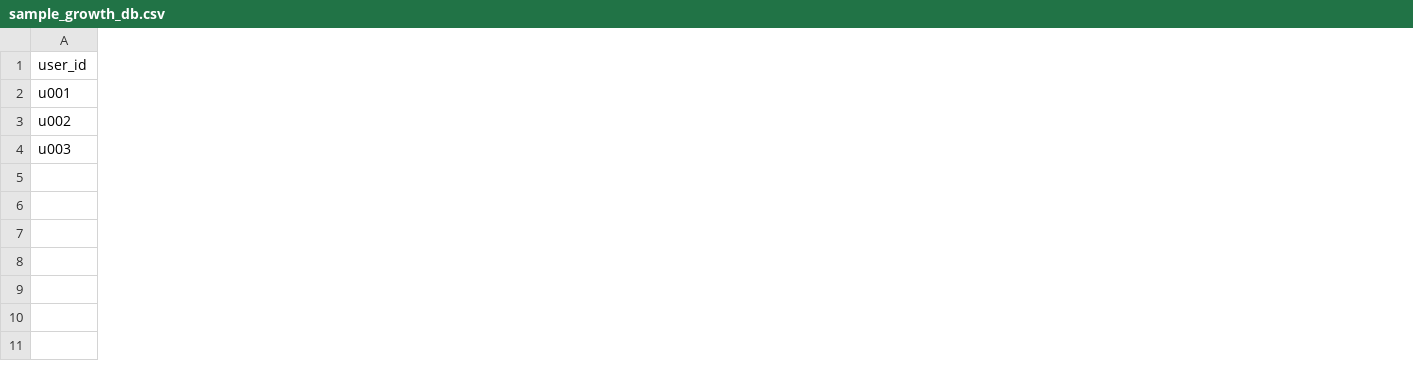
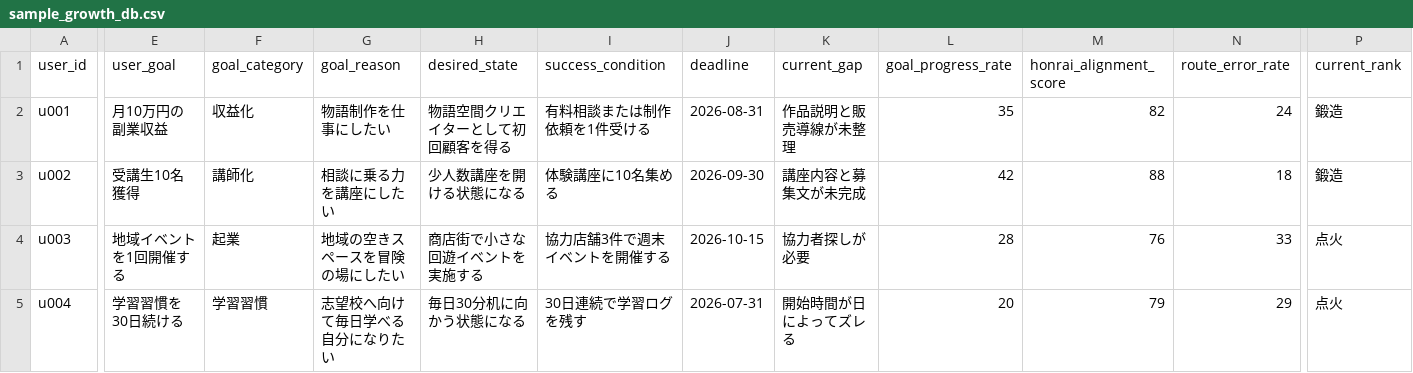
Before and after one commit to honrai555-art/HONRAI_FACTORY, a CSV file: SPA_MODEL/01_career-card/level_up_system/sample_growth_db.csv, drawn as a sheet; only a part is shown, gaps mark what is left out; rows hold the shown columns only; the diff covers the shown part only; the diff names each change by its address in the sheet, - before the commit and + after, or states it on an @@ line.

Commit message:
Resolve level up system docs conflicts

```diff
--- a/SPA_MODEL/01_career-card/level_up_system/sample_growth_db.csv
+++ b/SPA_MODEL/01_career-card/level_up_system/sample_growth_db.csv
+column E (user_goal), rows 2-4: 月10万円の副業収益 | 受講生10名獲得 | 地域イベントを1回開催する
+column F (goal_category), rows 2-4: 収益化 | 講師化 | 起業
+column G (goal_reason), rows 2-4: 物語制作を仕事にしたい | 相談に乗る力を講座にしたい | 地域の空きスペースを冒険の場にしたい
+column H (desired_state), rows 2-4: 物語空間クリエイターとして初回顧客を得る | 少人数講座を開ける状態になる | 商店街で小さな回遊イベントを実施する
+column I (success_condition), rows 2-4: 有料相談または制作依頼を1件受ける | 体験講座に10名集める | 協力店舗3件で週末イベントを開催する
+column J (deadline), rows 2-4: 2026-08-31 | 2026-09-30 | 2026-10-15
+column K (current_gap), rows 2-4: 作品説明と販売導線が未整理 | 講座内容と募集文が未完成 | 協力者探しが必要
+column L (goal_progress_rate), rows 2-4: 35 | 42 | 28
+column M (honrai_alignment_score), rows 2-4: 82 | 88 | 76
+column N (route_error_rate), rows 2-4: 24 | 18 | 33
+column P (current_rank), rows 2-4: 鍛造 | 鍛造 | 点火
+row 5: u004 | 学習習慣を30日続ける | 学習習慣 | 志望校へ向けて毎日学べる自分になりたい | 毎日30分机に向かう状態になる | 30日連続で学習ログを残す | 2026-07-31 | 開始時間が日によってズレる | 20 | 79 | 29 | 点火
```
Also changed, not shown: 5 added columns, 6 removed columns and 12 edited cells elsewhere in this file, 8 other files.
